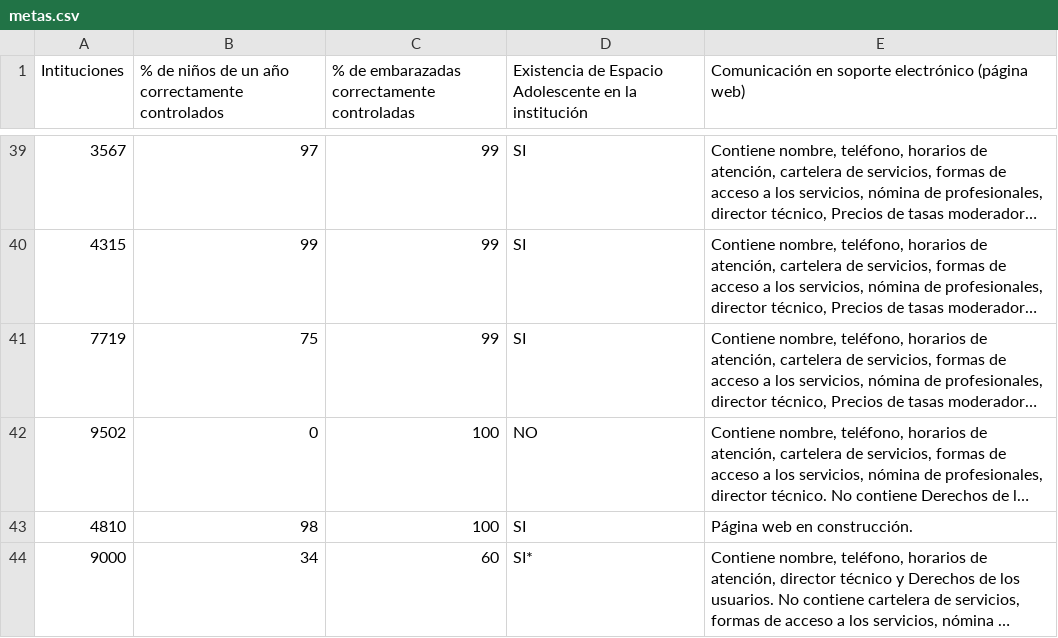
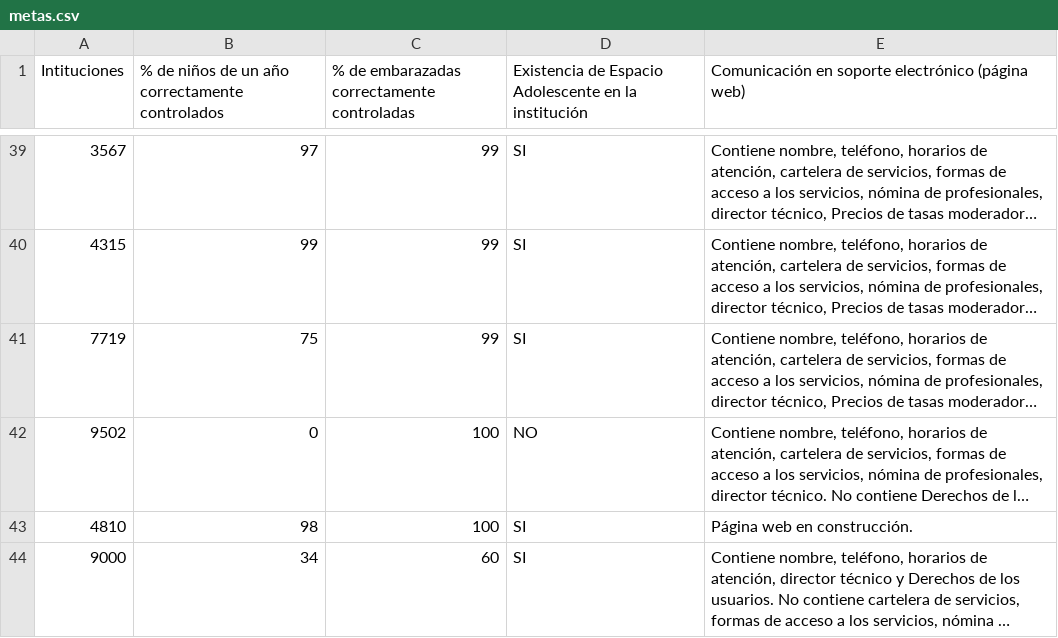
Before and after one commit to datauy/ATuServicio, a CSV file: db/data/2015/metas.csv, drawn as a sheet; only a part is shown, gaps mark what is left out; long unchanged cells end in …; the diff names each change by its address in the sheet, - before the commit and + after, or states it on an @@ line.

Commit message:
ASSE messages, fix their data on goals "Enfermeros" <> "Aux. de enfermería"

```diff
--- a/db/data/2015/metas.csv
+++ b/db/data/2015/metas.csv
-D44: SI*
+D44: SI
```
Also changed, not shown: 4 other files.
